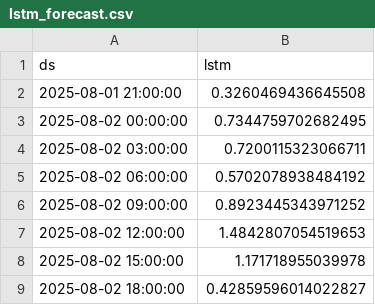
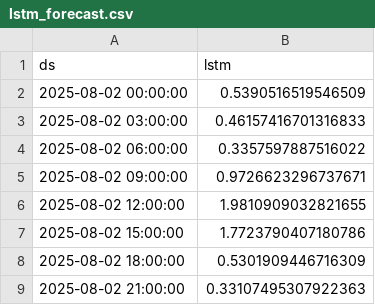
Before and after one commit to Myboo235/weather_forecast_app, a CSV file: model/lstm/lstm_forecast.csv, drawn as a sheet.

```diff
--- a/model/lstm/lstm_forecast.csv
+++ b/model/lstm/lstm_forecast.csv
@@ -1,9 +1,9 @@
 ds,lstm
-2025-08-01 21:00:00,0.3260469436645508
-2025-08-02 00:00:00,0.7344759702682495
-2025-08-02 03:00:00,0.7200115323066711
-2025-08-02 06:00:00,0.5702078938484192
-2025-08-02 09:00:00,0.8923445343971252
-2025-08-02 12:00:00,1.4842807054519653
-2025-08-02 15:00:00,1.171718955039978
-2025-08-02 18:00:00,0.42859596014022827
+2025-08-02 00:00:00,0.5390516519546509
+2025-08-02 03:00:00,0.46157416701316833
+2025-08-02 06:00:00,0.3357597887516022
+2025-08-02 09:00:00,0.9726623296737671
+2025-08-02 12:00:00,1.9810909032821655
+2025-08-02 15:00:00,1.7723790407180786
+2025-08-02 18:00:00,0.5301909446716309
+2025-08-02 21:00:00,0.33107495307922363
```
Also changed, not shown: model/lstm/lstm_forecast_reversed.csv.
